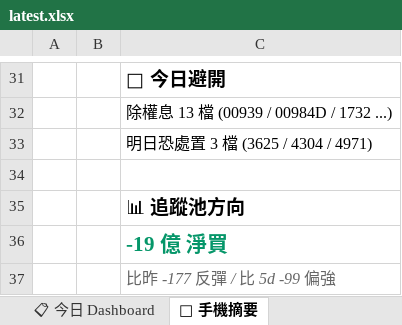
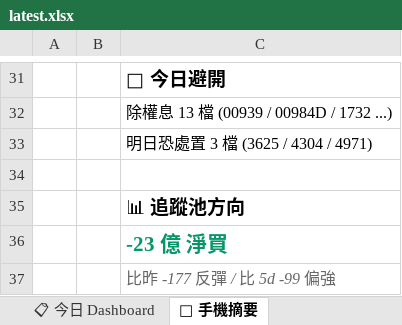
Before and after one commit to DRwillychiu/CHIP_RADAR_TW, an Excel workbook: data/reports/latest.xlsx, sheet 📱 手機摘要, drawn as a sheet; only a part is shown, gaps mark what is left out; values as stored, in another font and other column widths than the file's, no borders; the diff names each change by its address in the sheet, - before the commit and + after, or states it on an @@ line.

```diff
--- a/data/reports/latest.xlsx (sheet 📱 手機摘要)
+++ b/data/reports/latest.xlsx (sheet 📱 手機摘要)
-C36: -19 億 淨買
+C36: -23 億 淨買
```
Also changed, not shown: sheet 20260901, sheet 📋 今日 Dashboard, data/reports/chip_radar_2026-09.xlsx, 20 other files.
